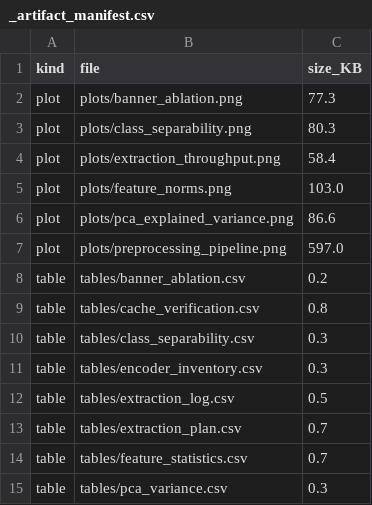
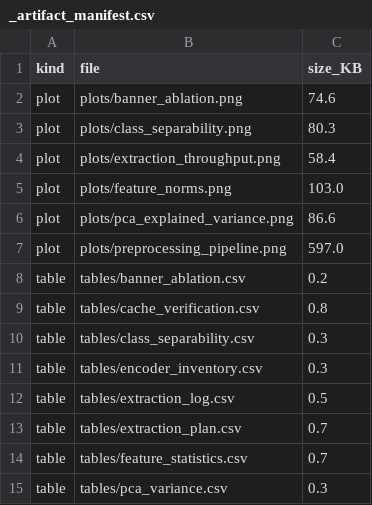
Before and after one commit to Yousef-Shihade/FrozenFlow, a CSV file: Stage_1/Work/02_feature_extraction/tables/_artifact_manifest.csv, drawn as a sheet.

```diff
--- a/Stage_1/Work/02_feature_extraction/tables/_artifact_manifest.csv
+++ b/Stage_1/Work/02_feature_extraction/tables/_artifact_manifest.csv
@@ -1,3 +1,3 @@
 kind,file,size_KB
-plot,plots/banner_ablation.png,77.3
+plot,plots/banner_ablation.png,74.6
 plot,plots/class_separability.png,80.3
```
Also changed, not shown: Stage_1/Work/03_linear_probe/tables/_artifact_manifest.csv, Stage_1/Work/03_linear_probe/tables/probe_config.csv, 32 other files.
